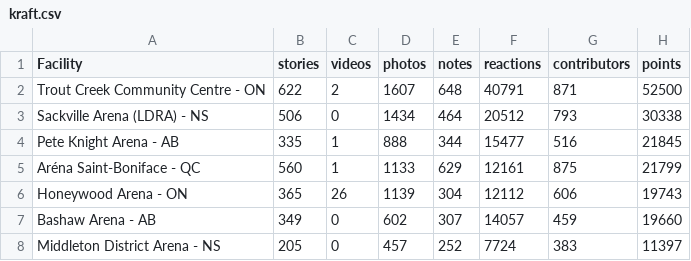
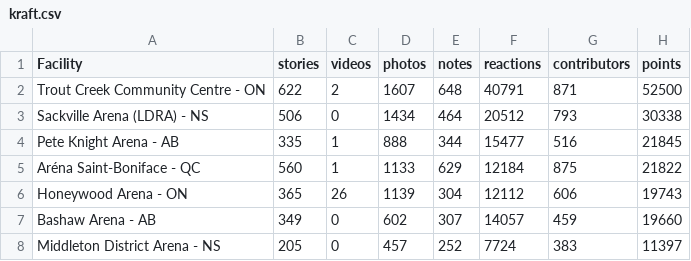
Before and after one commit to madgetr/hockeyville, a CSV file: data/kraft.csv, drawn as a sheet; only a part is shown.

```diff
--- a/data/kraft.csv
+++ b/data/kraft.csv
@@ -4,3 +4,3 @@ Sackville Arena (LDRA) - NS,506,0,1434,464,20512,793,30338
 Pete Knight Arena - AB,335,1,888,344,15477,516,21845
-Aréna Saint-Boniface - QC,560,1,1133,629,12161,875,21799
+Aréna Saint-Boniface - QC,560,1,1133,629,12184,875,21822
 Honeywood Arena - ON,365,26,1139,304,12112,606,19743
```
Also changed, not shown: 4 other files.
